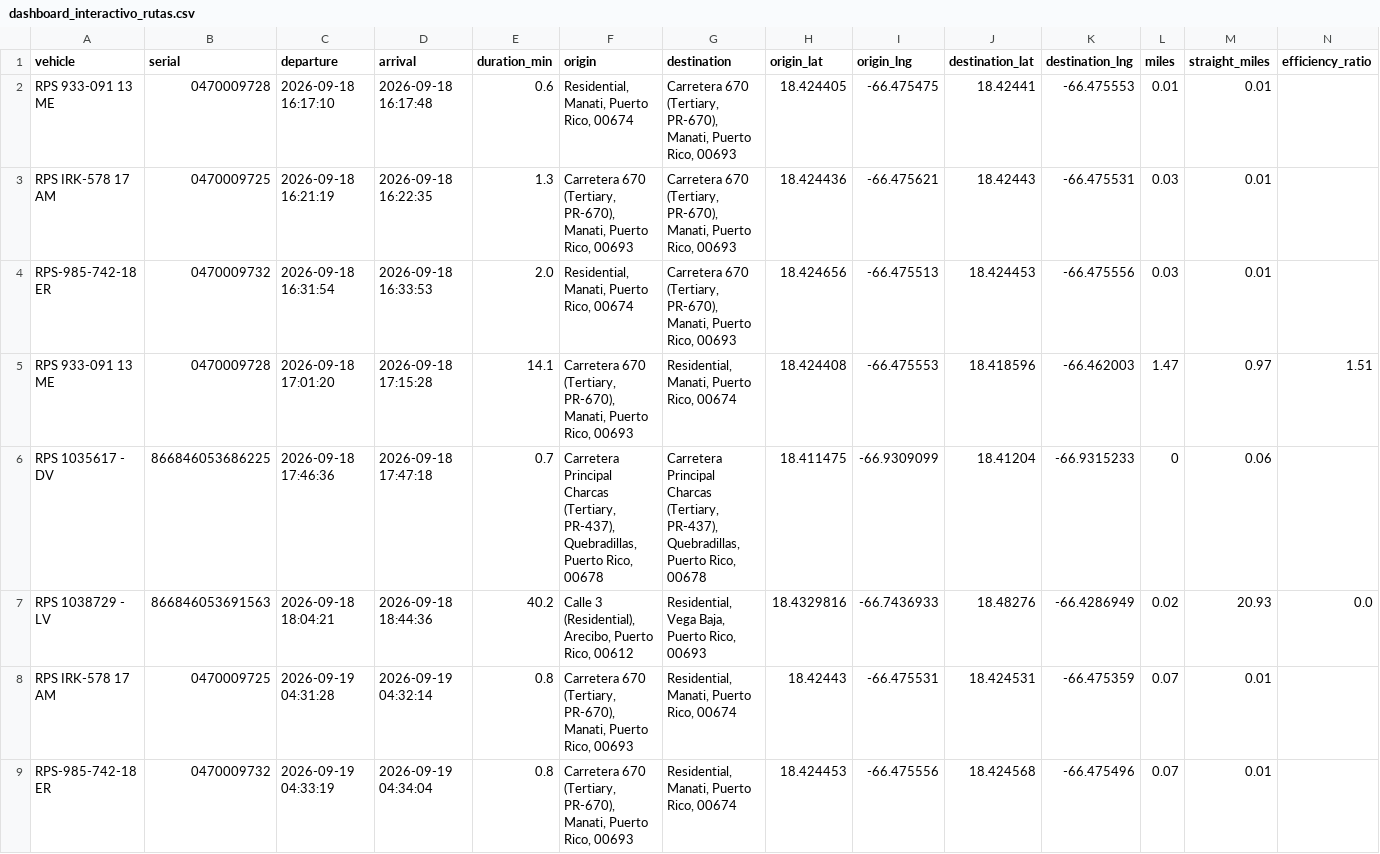
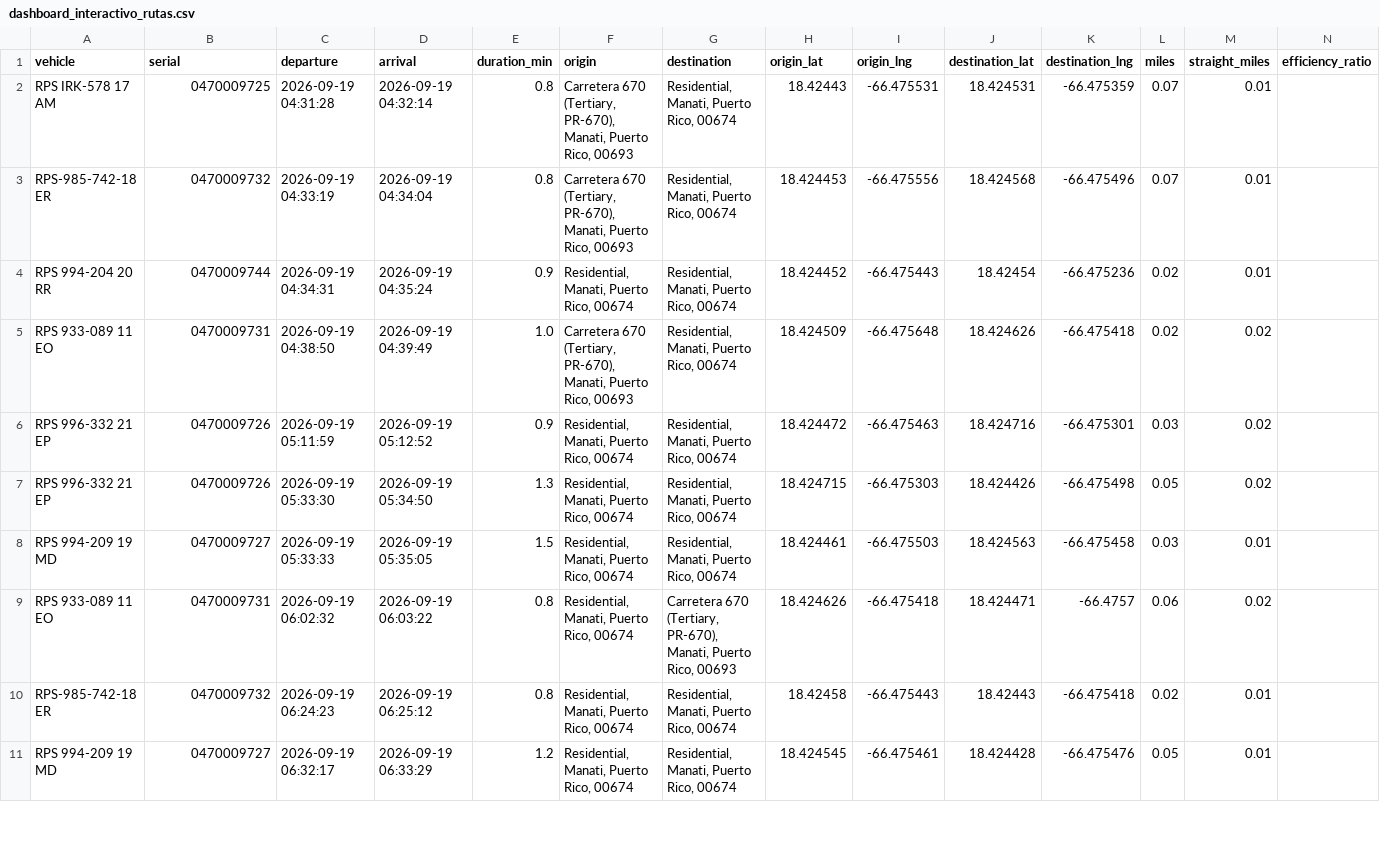
Before and after one commit to epac-hub/rps, a CSV file: dashboard_interactivo_rutas.csv, drawn as a sheet; only a part is shown; the shorter side is filled out with more unchanged rows; rows hold the shown columns only; the diff names each change by its address in the sheet, - before the commit and + after, or states it on an @@ line.

Commit message:
Refresh fleet dashboard data

```diff
--- a/dashboard_interactivo_rutas.csv
+++ b/dashboard_interactivo_rutas.csv
-row 2: RPS 933-091 13 ME | 0470009728 | 2026-09-18 16:17:10 | 2026-09-18 16:17:48 | 0.6 | Residential, Manati, Puerto Rico, 00674 | Carretera 670 (Tertiary, PR-670), Manati, Puerto Rico, 00693 | 18.424405 | -66.475475 | 18.42441 | -66.475553 | 0.01 | 0.01
-row 3: RPS IRK-578 17 AM | 0470009725 | 2026-09-18 16:21:19 | 2026-09-18 16:22:35 | 1.3 | Carretera 670 (Tertiary, PR-670), Manati, Puerto Rico, 00693 | Carretera 670 (Tertiary, PR-670), Manati, Puerto Rico, 00693 | 18.424436 | -66.475621 | 18.42443 | -66.475531 | 0.03 | 0.01
-row 4: RPS-985-742-18 ER | 0470009732 | 2026-09-18 16:31:54 | 2026-09-18 16:33:53 | 2.0 | Residential, Manati, Puerto Rico, 00674 | Carretera 670 (Tertiary, PR-670), Manati, Puerto Rico, 00693 | 18.424656 | -66.475513 | 18.424453 | -66.475556 | 0.03 | 0.01
-row 5: RPS 933-091 13 ME | 0470009728 | 2026-09-18 17:01:20 | 2026-09-18 17:15:28 | 14.1 | Carretera 670 (Tertiary, PR-670), Manati, Puerto Rico, 00693 | Residential, Manati, Puerto Rico, 00674 | 18.424408 | -66.475553 | 18.418596 | -66.462003 | 1.47 | 0.97 | 1.51
-row 6: RPS 1035617 - DV | 866846053686225 | 2026-09-18 17:46:36 | 2026-09-18 17:47:18 | 0.7 | Carretera Principal Charcas (Tertiary, PR-437), Quebradillas, Puerto Rico, 00678 | Carretera Principal Charcas (Tertiary, PR-437), Quebradillas, Puerto Rico, 00678 | 18.411475 | -66.9309099 | 18.41204 | -66.9315233 | 0 | 0.06
-row 7: RPS 1038729 - LV | 866846053691563 | 2026-09-18 18:04:21 | 2026-09-18 18:44:36 | 40.2 | Calle 3 (Residential), Arecibo, Puerto Rico, 00612 | Residential, Vega Baja, Puerto Rico, 00693 | 18.4329816 | -66.7436933 | 18.48276 | -66.4286949 | 0.02 | 20.93 | 0.0
```
Also changed, not shown: dashboard_interactivo_resumen.csv, 2 other files.
